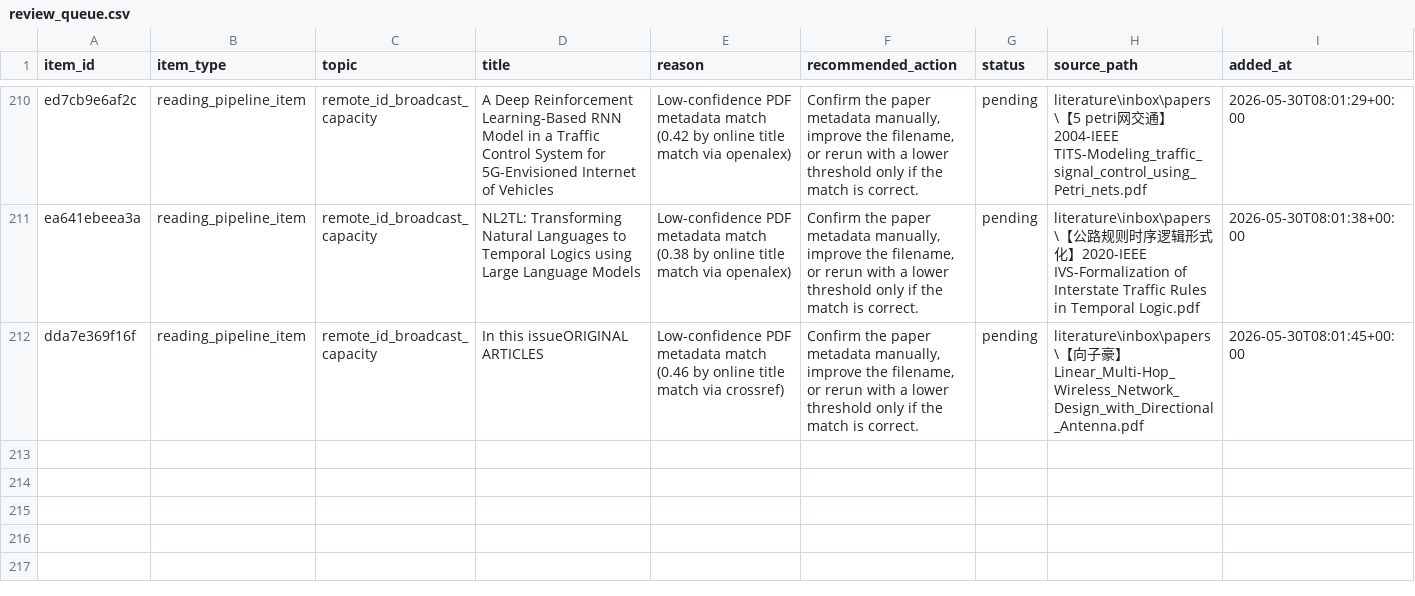
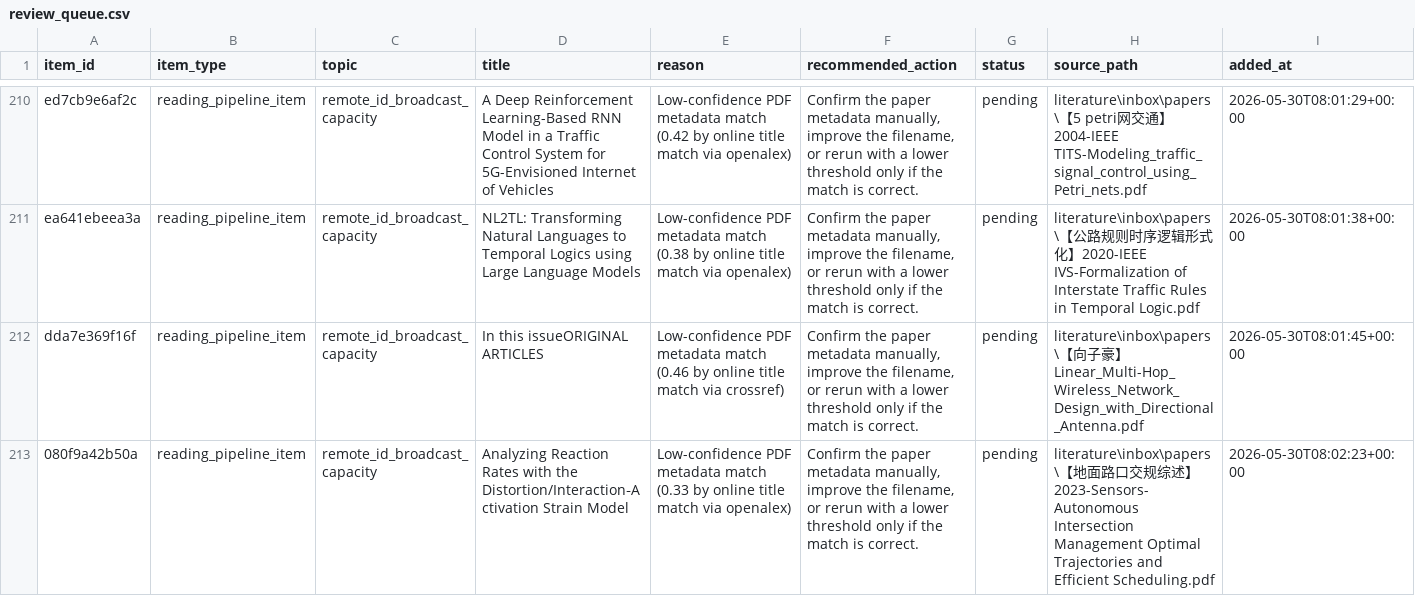
Before and after one commit to Zixuan-Bai/Research_Hub_Low_Altitude, a CSV file: literature/database/review_queue.csv, drawn as a sheet; only a part is shown, gaps mark what is left out.

Commit message:
v0.2 added gui

```diff
--- a/literature/database/review_queue.csv
+++ b/literature/database/review_queue.csv
@@ -212 +212,2 @@ ea641ebeea3a,reading_pipeline_item,remote_id_broadcast_capacity,NL2TL: Transform
 dda7e369f16f,reading_pipeline_item,remote_id_broadcast_capacity,In this issueORIGINAL ARTICLES,Low-confidence PDF metadata match (0.46 by online title match via crossref),"Confirm the paper metadata manually, improve the filename, or rerun with a lower threshold only if the match is correct.",pending,literature\inbox\papers\【向子豪】Linear_Multi-Hop_Wireless_Network_Design_with_Directional_Antenna.pdf,2026-05-30T08:01:45+00:00
+080f9a42b50a,reading_pipeline_item,remote_id_broadcast_capacity,Analyzing Reaction Rates with the Distortion/Interaction‐Activation Strain Model,Low-confidence PDF metadata match (0.33 by online title match via openalex),"Confirm the paper metadata manually, improve the filename, or rerun with a lower threshold only if the match is correct.",pending,literature\inbox\papers\【地面路口交规综述】2023-Sensors-Autonomous Intersection Management Optimal Trajectories and Efficient Scheduling.pdf,2026-05-30T08:02:23+00:00
```
